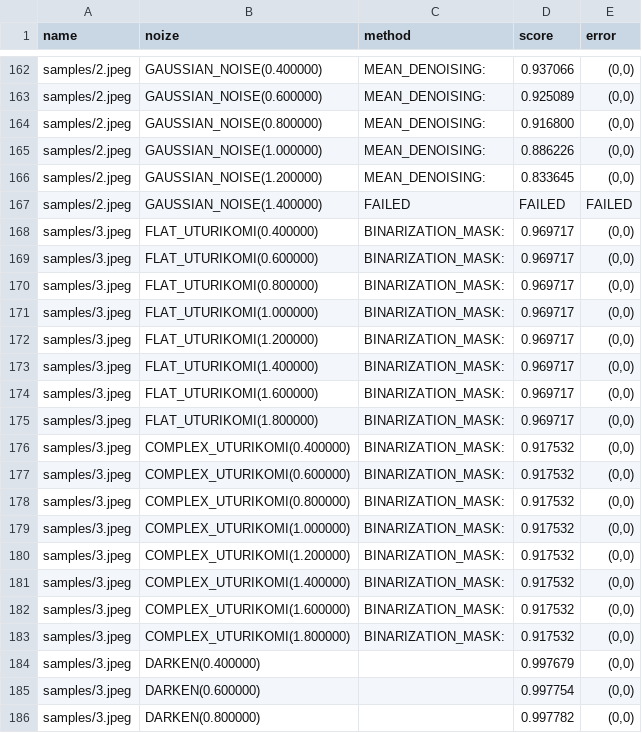
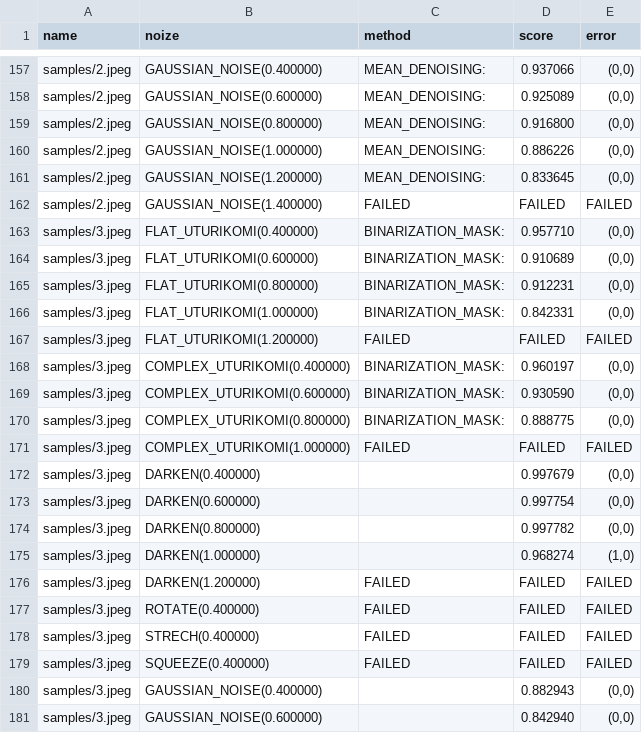
Before and after one commit to ryomutk/CV_exercise, a CSV file: log.csv, drawn as a sheet; only a part is shown, gaps mark what is left out; the shorter side is filled out with more unchanged rows; the diff covers the shown part only.

Commit message:
update ：映り込みノイズ修正に伴い、logのデータを更新

```diff
--- a/log.csv
+++ b/log.csv
@@ -167,18 +162,11 @@ samples/2.jpeg,GAUSSIAN_NOISE(1.200000),MEAN_DENOISING:,0.833645,"(0,0)",
 samples/2.jpeg,GAUSSIAN_NOISE(1.400000),FAILED,FAILED,FAILED,
-samples/3.jpeg,FLAT_UTURIKOMI(0.400000),BINARIZATION_MASK:,0.969717,"(0,0)",
-samples/3.jpeg,FLAT_UTURIKOMI(0.600000),BINARIZATION_MASK:,0.969717,"(0,0)",
-samples/3.jpeg,FLAT_UTURIKOMI(0.800000),BINARIZATION_MASK:,0.969717,"(0,0)",
-samples/3.jpeg,FLAT_UTURIKOMI(1.000000),BINARIZATION_MASK:,0.969717,"(0,0)",
-samples/3.jpeg,FLAT_UTURIKOMI(1.200000),BINARIZATION_MASK:,0.969717,"(0,0)",
-samples/3.jpeg,FLAT_UTURIKOMI(1.400000),BINARIZATION_MASK:,0.969717,"(0,0)",
-samples/3.jpeg,FLAT_UTURIKOMI(1.600000),BINARIZATION_MASK:,0.969717,"(0,0)",
-samples/3.jpeg,FLAT_UTURIKOMI(1.800000),BINARIZATION_MASK:,0.969717,"(0,0)",
-samples/3.jpeg,COMPLEX_UTURIKOMI(0.400000),BINARIZATION_MASK:,0.917532,"(0,0)",
-samples/3.jpeg,COMPLEX_UTURIKOMI(0.600000),BINARIZATION_MASK:,0.917532,"(0,0)",
-samples/3.jpeg,COMPLEX_UTURIKOMI(0.800000),BINARIZATION_MASK:,0.917532,"(0,0)",
-samples/3.jpeg,COMPLEX_UTURIKOMI(1.000000),BINARIZATION_MASK:,0.917532,"(0,0)",
-samples/3.jpeg,COMPLEX_UTURIKOMI(1.200000),BINARIZATION_MASK:,0.917532,"(0,0)",
-samples/3.jpeg,COMPLEX_UTURIKOMI(1.400000),BINARIZATION_MASK:,0.917532,"(0,0)",
-samples/3.jpeg,COMPLEX_UTURIKOMI(1.600000),BINARIZATION_MASK:,0.917532,"(0,0)",
-samples/3.jpeg,COMPLEX_UTURIKOMI(1.800000),BINARIZATION_MASK:,0.917532,"(0,0)",
+samples/3.jpeg,FLAT_UTURIKOMI(0.400000),BINARIZATION_MASK:,0.957710,"(0,0)",
+samples/3.jpeg,FLAT_UTURIKOMI(0.600000),BINARIZATION_MASK:,0.910689,"(0,0)",
+samples/3.jpeg,FLAT_UTURIKOMI(0.800000),BINARIZATION_MASK:,0.912231,"(0,0)",
+samples/3.jpeg,FLAT_UTURIKOMI(1.000000),BINARIZATION_MASK:,0.842331,"(0,0)",
+samples/3.jpeg,FLAT_UTURIKOMI(1.200000),FAILED,FAILED,FAILED,
+samples/3.jpeg,COMPLEX_UTURIKOMI(0.400000),BINARIZATION_MASK:,0.960197,"(0,0)",
+samples/3.jpeg,COMPLEX_UTURIKOMI(0.600000),BINARIZATION_MASK:,0.930590,"(0,0)",
+samples/3.jpeg,COMPLEX_UTURIKOMI(0.800000),BINARIZATION_MASK:,0.888775,"(0,0)",
+samples/3.jpeg,COMPLEX_UTURIKOMI(1.000000),FAILED,FAILED,FAILED,
 samples/3.jpeg,DARKEN(0.400000),,0.997679,"(0,0)",
```
Also changed, not shown: 5 removed rows and 125 edited cells elsewhere in this file.
